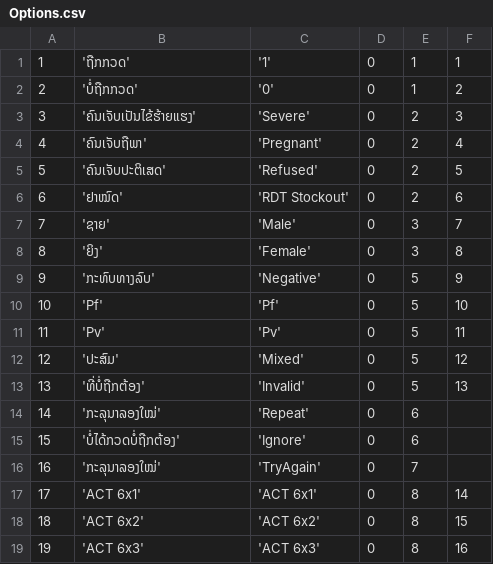
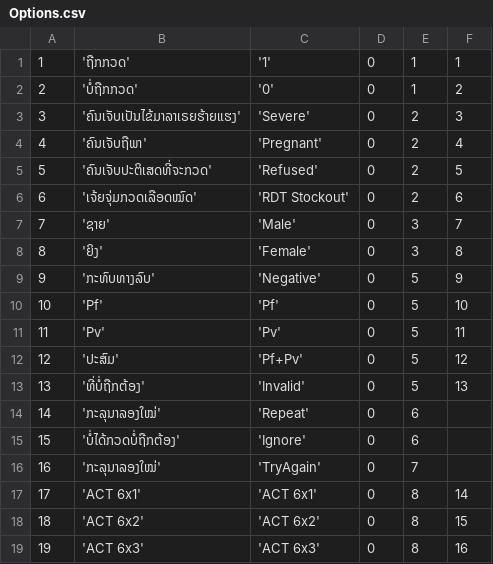
Before and after one commit to EyeSeeTea/pictureapp, a CSV file: app/src/laos/assets/Options.csv, drawn as a sheet; only a part is shown.

```diff
--- a/app/src/laos/assets/Options.csv
+++ b/app/src/laos/assets/Options.csv
@@ -2,6 +2,6 @@
 2;'ບໍ່ຖືກກວດ';'0';0;1;2
-3;'ຄົນເຈັບເປັນໄຂ້ຮ້າຍແຮງ';'Severe';0;2;3
+3;'ຄົນເຈັບເປັນໄຂ້ມາລາເຣຍຮ້າຍແຮງ';'Severe';0;2;3
 4;'ຄົນເຈັບຖືພາ';'Pregnant';0;2;4
-5;'ຄົນເຈັບປະຕິເສດ';'Refused';0;2;5
-6;'ຢາໝົດ';'RDT Stockout';0;2;6
+5;'ຄົນເຈັບປະຕິເສດທີ່ຈະກວດ';'Refused';0;2;5
+6;'ເຈ້ຍຈຸ່ມກວດເລືອດໝົດ';'RDT Stockout';0;2;6
 7;'ຊາຍ';'Male';0;3;7
@@ -11,3 +11,3 @@
 11;'Pv';'Pv';0;5;11
-12;'ປະສົມ';'Mixed';0;5;12
+12;'ປະສົມ';'Pf+Pv';0;5;12
 13;'ທີ່ບໍ່ຖືກຕ້ອງ';'Invalid';0;5;13
```
Also changed, not shown: app/src/laos/assets/Questions.csv.
